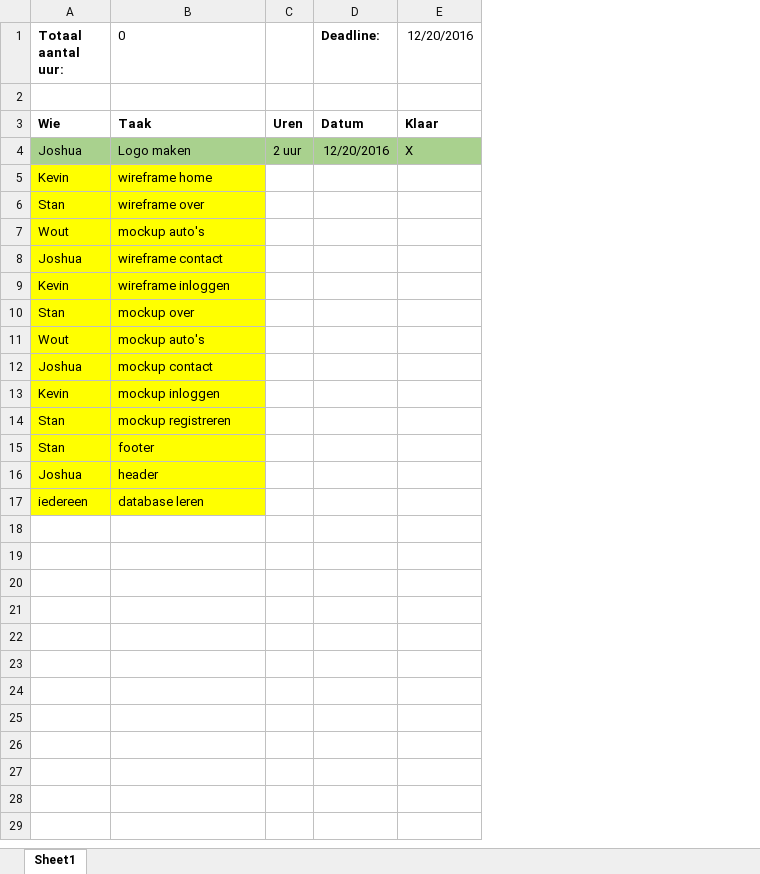
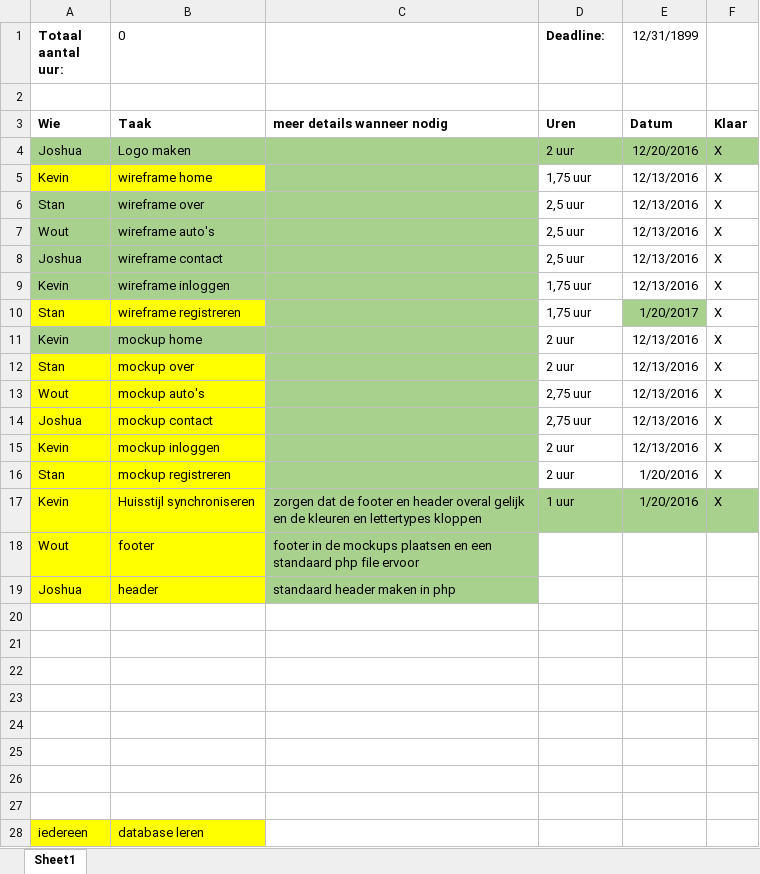
Before and after one commit to Bownubo/Rasto, an Excel workbook: planning/tijdsplanning.xlsx, sheet Sheet1, drawn as a sheet; values as stored, in another font and other column widths than the file's, no borders; conditional formats not drawn; removed rows and columns are numbered as before the commit, all else as after; the diff names each change by its address in the sheet, - before the commit and + after, or states it on an @@ line.

Commit message:
goedere tijdsplanning

```diff
--- a/planning/tijdsplanning.xlsx (sheet Sheet1)
+++ b/planning/tijdsplanning.xlsx (sheet Sheet1)
-column C, rows 3-4: Uren | 2 uur
+column C, row 3: meer details wanneer nodig; rows 18-19: footer in de mockups plaatsen en een standaard php file ervoor | standaard header maken in php
-column E (12/20/2016), rows 3-4: Klaar | X
+column E (12/31/1899), rows 3-9: Datum | 12/20/2016 | 12/13/2016 | 12/13/2016 | 12/13/2016 | 12/13/2016 | 12/13/2016; rows 12-16: 12/13/2016 | 12/13/2016 | 12/13/2016 | 12/13/2016 | 1/20/2016
+column F, rows 3-9: Klaar | X | X | X | X | X | X; rows 12-16: all X
-D3 (Deadline:): Datum
+D3 (Deadline:): Uren
-D4 (Deadline:): 12/20/2016
+D4 (Deadline:): 2 uur
-D5 (Deadline:): (empty)
+D5 (Deadline:): 1,75 uur
-A6:B9 fill: #FFFF00
+A6:B9 fill: #A9D18E
-D6:D8 (Deadline:): (empty)
+D6:D8 (Deadline:): 2,5 uur
-B7 (0): mockup auto's
+B7 (0): wireframe auto's
-D9 (Deadline:): (empty)
+D9 (Deadline:): 1,75 uur
+row 10: Stan | wireframe registreren |  | 1,75 uur | 1/20/2017 | X
+row 11: Kevin | mockup home |  | 2 uur | 12/13/2016 | X
-D12 (Deadline:): (empty)
+D12 (Deadline:): 2 uur
-D13:D14 (Deadline:): (empty)
+D13:D14 (Deadline:): 2,75 uur
-D15:D16 (Deadline:): (empty)
+D15:D16 (Deadline:): 2 uur
+row 17: Kevin | Huisstijl synchroniseren | zorgen dat de footer en header overal gelijk en de kleuren en lettertypes kloppen | 1 uur | 1/20/2016 | X
-A18 (Totaal aantal uur:): Stan
+A18 (Totaal aantal uur:): Wout
+row 20: (empty)
+row 21: (empty)
+row 22: (empty)
+row 23: (empty)
+row 24: (empty)
+row 25: (empty)
+row 26: (empty)
+row 27: (empty)
```
